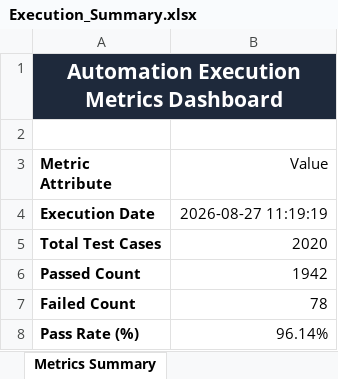
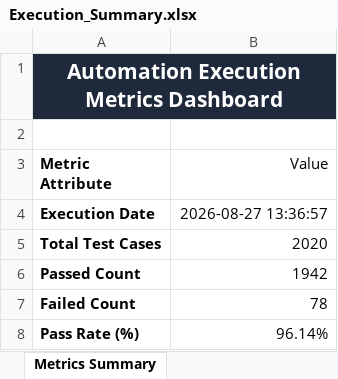
Before and after one commit to Manikumarreddy4/Nyaya-LegalAI, an Excel workbook: PythonTesting/reports/Execution_Summary.xlsx, sheet Metrics Summary, drawn as a sheet; values as stored, in another font and other column widths than the file's, no borders; the diff names each change by its address in the sheet, - before the commit and + after, or states it on an @@ line.

```diff
--- a/PythonTesting/reports/Execution_Summary.xlsx (sheet Metrics Summary)
+++ b/PythonTesting/reports/Execution_Summary.xlsx (sheet Metrics Summary)
-B4 (Value): 2026-08-27 11:19:19
+B4 (Value): 2026-08-27 13:36:57
```
Also changed, not shown: PythonTesting/reports/Automation_Test_Report.xlsx, PythonTesting/reports/Failed_Test_Cases.xlsx, 11 other files.
